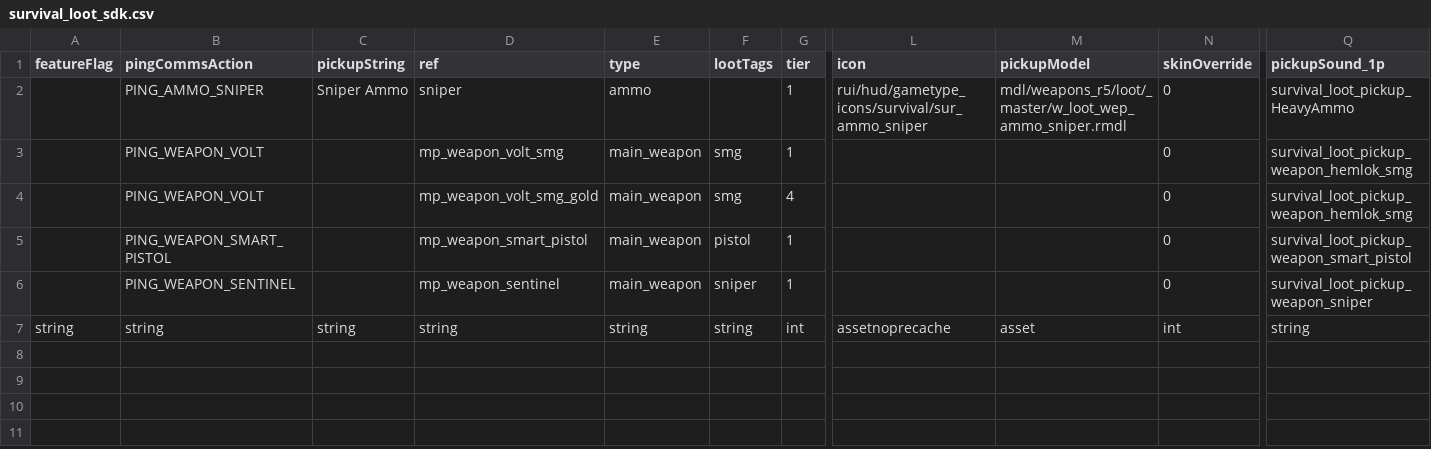
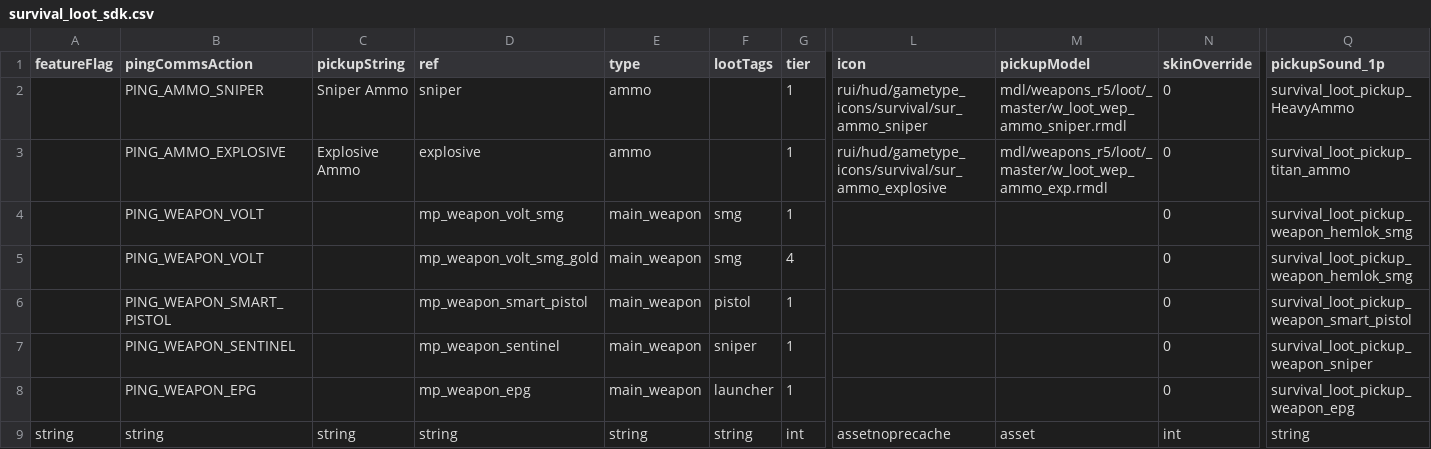
Before and after one commit to kralrindo/common_sdk.rpak, a CSV file: assets/datatable/survival_loot_sdk.csv, drawn as a sheet; only a part is shown, gaps mark what is left out; rows hold the shown columns only; the diff names each change by its address in the sheet, - before the commit and + after, or states it on an @@ line.

Commit message:
Explosive Ammo

```diff
--- a/assets/datatable/survival_loot_sdk.csv
+++ b/assets/datatable/survival_loot_sdk.csv
+row 3:  | PING_AMMO_EXPLOSIVE | Explosive Ammo | explosive | ammo |  | 1 | rui/hud/gametype_icons/survival/sur_ammo_explosive | mdl/weapons_r5/loot/_master/w_loot_wep_ammo_exp.rmdl | 0 | survival_loot_pickup_titan_ammo
+row 8:  | PING_WEAPON_EPG |  | mp_weapon_epg | main_weapon | launcher | 1 |  |  | 0 | survival_loot_pickup_weapon_epg
```
Also changed, not shown: 41 other files.
